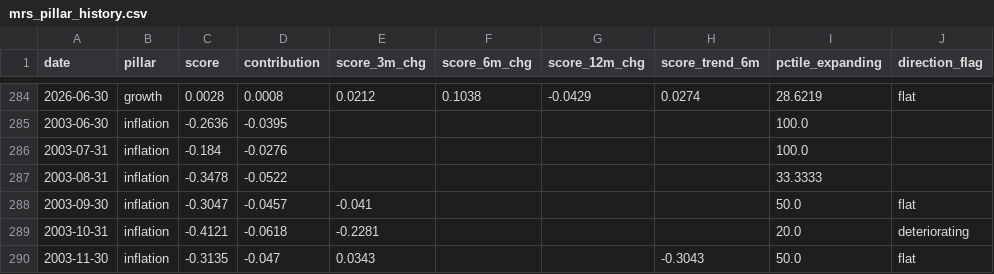
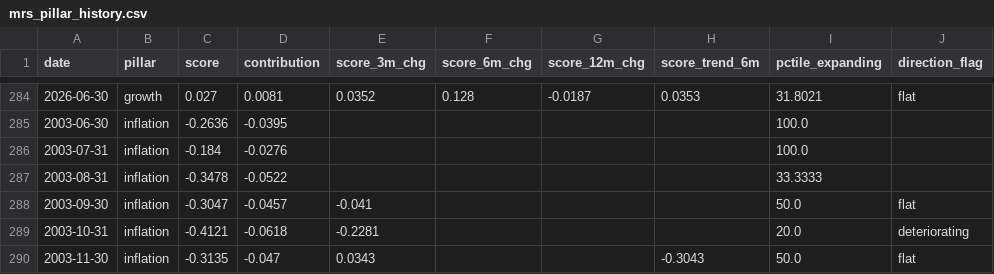
Before and after one commit to ankitv25/Macro-Regime-Score, a CSV file: outputs/monitoring/mrs_pillar_history.csv, drawn as a sheet; only a part is shown, gaps mark what is left out; the diff covers the shown part only; the diff names each change by its address in the sheet, - before the commit and + after, or states it on an @@ line.

```diff
--- a/outputs/monitoring/mrs_pillar_history.csv
+++ b/outputs/monitoring/mrs_pillar_history.csv
-C284 (score): 0.0028
+C284 (score): 0.027
-D284 (contribution): 0.0008
+D284 (contribution): 0.0081
-E284 (score_3m_chg): 0.0212
+E284 (score_3m_chg): 0.0352
-F284 (score_6m_chg): 0.1038
+F284 (score_6m_chg): 0.128
-G284 (score_12m_chg): -0.0429
+G284 (score_12m_chg): -0.0187
-H284 (score_trend_6m): 0.0274
+H284 (score_trend_6m): 0.0353
-I284 (pctile_expanding): 28.6219
+I284 (pctile_expanding): 31.8021
```
Also changed, not shown: 27 edited cells elsewhere in this file, outputs/monitoring/mrs_composite_history.csv, outputs/monitoring/mrs_indicator_history.csv, 8 other files.
